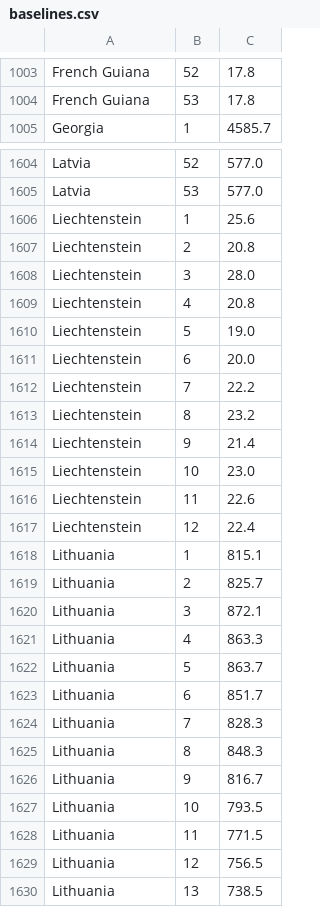
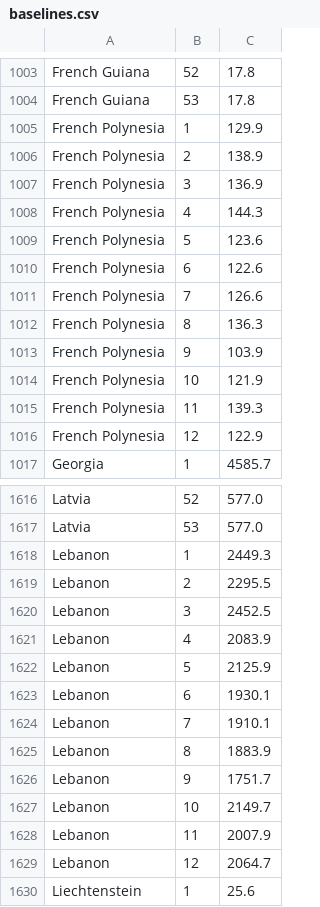
Before and after one commit to dkobak/excess-mortality, a CSV file: baselines.csv, drawn as a sheet; only a part is shown, gaps mark what is left out; the shorter side is filled out with more unchanged rows.

Commit message:
WMD data update

```diff
--- a/baselines.csv
+++ b/baselines.csv
@@ -1004,2 +1004,14 @@ French Guiana, 52, 17.8
 French Guiana, 53, 17.8
+French Polynesia, 1, 129.9
+French Polynesia, 2, 138.9
+French Polynesia, 3, 136.9
+French Polynesia, 4, 144.3
+French Polynesia, 5, 123.6
+French Polynesia, 6, 122.6
+French Polynesia, 7, 126.6
+French Polynesia, 8, 136.3
+French Polynesia, 9, 103.9
+French Polynesia, 10, 121.9
+French Polynesia, 11, 139.3
+French Polynesia, 12, 122.9
 Georgia, 1, 4585.7
@@ -1605,2 +1617,14 @@ Latvia, 52, 577.0
 Latvia, 53, 577.0
+Lebanon, 1, 2449.3
+Lebanon, 2, 2295.5
+Lebanon, 3, 2452.5
+Lebanon, 4, 2083.9
+Lebanon, 5, 2125.9
+Lebanon, 6, 1930.1
+Lebanon, 7, 1910.1
+Lebanon, 8, 1883.9
+Lebanon, 9, 1751.7
+Lebanon, 10, 2149.7
+Lebanon, 11, 2007.9
+Lebanon, 12, 2064.7
 Liechtenstein, 1, 25.6
```
Also changed, not shown: excess-mortality.csv, 6 other files.
